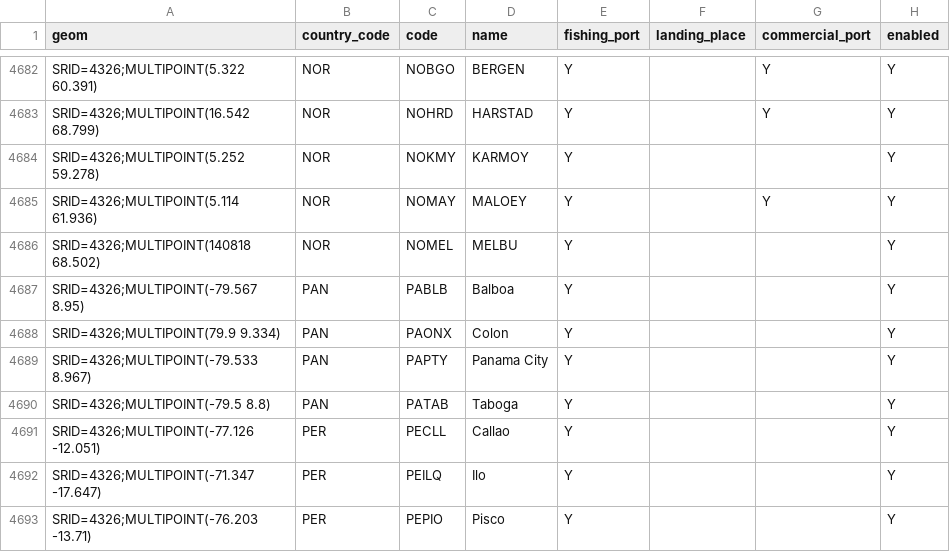
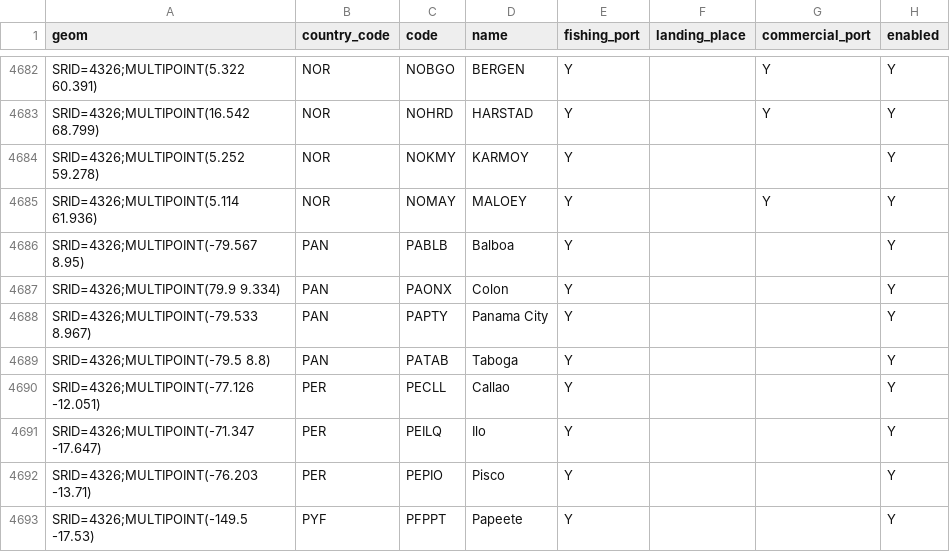
Before and after one commit to UnionVMS/UVMS-SpatialModule-APP, a CSV file: LIQUIBASE/schema/initdata/csv/port.csv, drawn as a sheet; only a part is shown, gaps mark what is left out; the shorter side is filled out with more unchanged rows; the diff names each change by its address in the sheet, - before the commit and + after, or states it on an @@ line.

Commit message:
SC - fixing port data
git-svn-id: https://webgate.ec.europa.eu/CITnet/svn/UNIONVMS/trunk/Modules/Spatial@9496 ffa9caa6-9a2d-11e4-8c71-fd203efb3018

```diff
--- a/LIQUIBASE/schema/initdata/csv/port.csv
+++ b/LIQUIBASE/schema/initdata/csv/port.csv
-row 4686: SRID=4326;MULTIPOINT(140818 68.502) | NOR | NOMEL | MELBU | Y |  |  | Y
```
